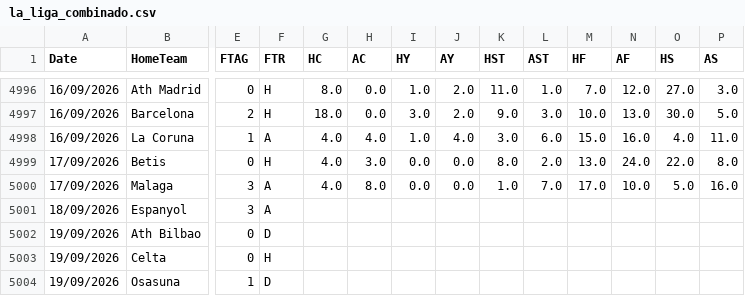
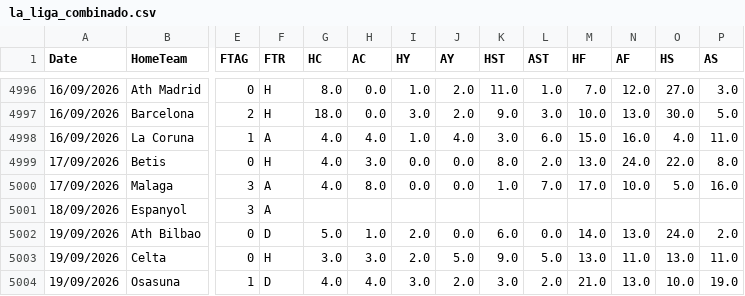
Before and after one commit to hectormera4-dotcom/premier-picks, a CSV file: la_liga_combinado.csv, drawn as a sheet; only a part is shown, gaps mark what is left out; the diff covers the shown part only; the diff names each change by its address in the sheet, - before the commit and + after, or states it on an @@ line.

```diff
--- a/la_liga_combinado.csv
+++ b/la_liga_combinado.csv
-G5002 (HC): (empty)
+G5002 (HC): 5.0
-H5002 (AC): (empty)
+H5002 (AC): 1.0
-I5002:I5003 (HY): (empty)
+I5002:I5003 (HY): 2.0
-J5002 (AY): (empty)
+J5002 (AY): 0.0
-K5002 (HST): (empty)
+K5002 (HST): 6.0
-L5002 (AST): (empty)
+L5002 (AST): 0.0
-M5002 (HF): (empty)
+M5002 (HF): 14.0
-N5002 (AF): (empty)
+N5002 (AF): 13.0
-O5002 (HS): (empty)
+O5002 (HS): 24.0
-P5002 (AS): (empty)
+P5002 (AS): 2.0
-G5003 (HC): (empty)
+G5003 (HC): 3.0
-H5003 (AC): (empty)
+H5003 (AC): 3.0
-J5003 (AY): (empty)
+J5003 (AY): 5.0
-K5003 (HST): (empty)
+K5003 (HST): 9.0
-L5003 (AST): (empty)
+L5003 (AST): 5.0
-M5003 (HF): (empty)
+M5003 (HF): 13.0
-N5003 (AF): (empty)
+N5003 (AF): 11.0
-O5003 (HS): (empty)
+O5003 (HS): 13.0
-P5003 (AS): (empty)
+P5003 (AS): 11.0
-G5004 (HC): (empty)
+G5004 (HC): 4.0
-H5004 (AC): (empty)
+H5004 (AC): 4.0
-I5004 (HY): (empty)
+I5004 (HY): 3.0
-J5004 (AY): (empty)
+J5004 (AY): 2.0
-K5004 (HST): (empty)
+K5004 (HST): 3.0
-L5004 (AST): (empty)
+L5004 (AST): 2.0
-M5004 (HF): (empty)
+M5004 (HF): 21.0
-N5004 (AF): (empty)
+N5004 (AF): 13.0
-O5004 (HS): (empty)
+O5004 (HS): 10.0
-P5004 (AS): (empty)
+P5004 (AS): 19.0
```
Also changed, not shown: 60 edited cells elsewhere in this file, bundesliga_combinado.csv, championship_combinado.csv, 6 other files.
